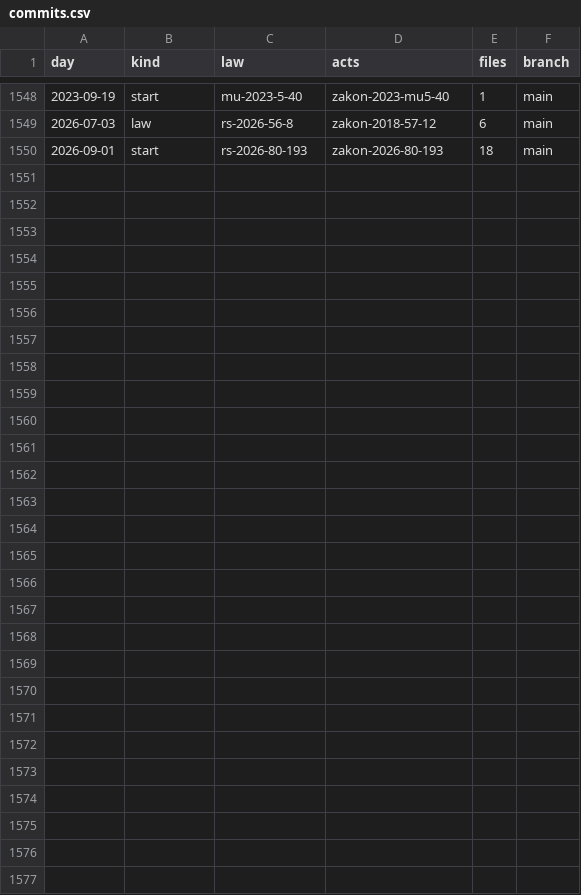
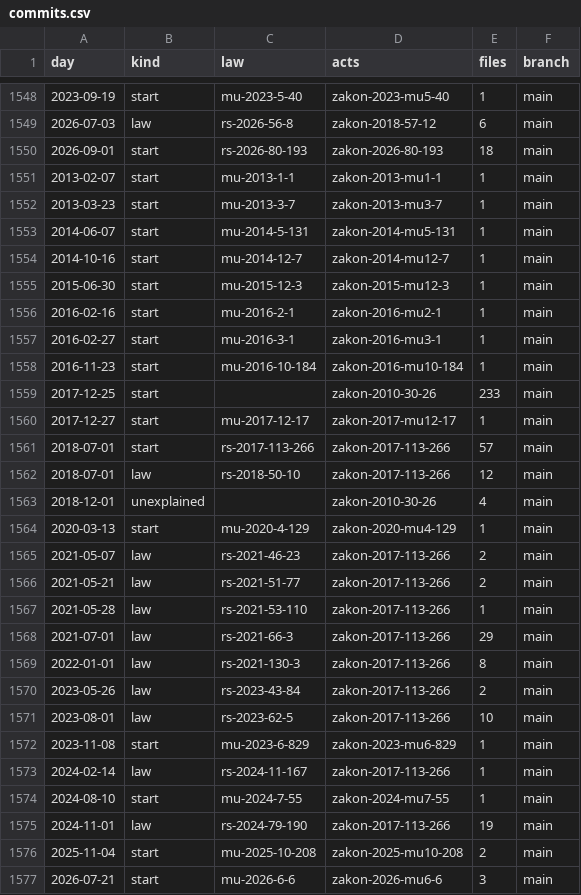
Before and after one commit to lexifina/serbia-law, a CSV file: data/commits.csv, drawn as a sheet; only a part is shown, gaps mark what is left out.

Commit message:
Documentation, tables, tools and REPRODUCE.md
Appended 27 commits to 5020e3bde80a; corpus sha256 af895c7c0b344600527eb20af811a267827280c642c0353d8a5cac0047d91a82, data retrieved 2026-11-03.

```diff
--- a/data/commits.csv
+++ b/data/commits.csv
@@ -1550 +1550,28 @@ day,kind,law,acts,files,branch
 2026-09-01,start,rs-2026-80-193,zakon-2026-80-193,18,main
+2013-02-07,start,mu-2013-1-1,zakon-2013-mu1-1,1,main
+2013-03-23,start,mu-2013-3-7,zakon-2013-mu3-7,1,main
+2014-06-07,start,mu-2014-5-131,zakon-2014-mu5-131,1,main
+2014-10-16,start,mu-2014-12-7,zakon-2014-mu12-7,1,main
+2015-06-30,start,mu-2015-12-3,zakon-2015-mu12-3,1,main
+2016-02-16,start,mu-2016-2-1,zakon-2016-mu2-1,1,main
+2016-02-27,start,mu-2016-3-1,zakon-2016-mu3-1,1,main
+2016-11-23,start,mu-2016-10-184,zakon-2016-mu10-184,1,main
+2017-12-25,start,,zakon-2010-30-26,233,main
+2017-12-27,start,mu-2017-12-17,zakon-2017-mu12-17,1,main
+2018-07-01,start,rs-2017-113-266,zakon-2017-113-266,57,main
+2018-07-01,law,rs-2018-50-10,zakon-2017-113-266,12,main
+2018-12-01,unexplained,,zakon-2010-30-26,4,main
+2020-03-13,start,mu-2020-4-129,zakon-2020-mu4-129,1,main
+2021-05-07,law,rs-2021-46-23,zakon-2017-113-266,2,main
+2021-05-21,law,rs-2021-51-77,zakon-2017-113-266,2,main
+2021-05-28,law,rs-2021-53-110,zakon-2017-113-266,1,main
+2021-07-01,law,rs-2021-66-3,zakon-2017-113-266,29,main
+2022-01-01,law,rs-2021-130-3,zakon-2017-113-266,8,main
+2023-05-26,law,rs-2023-43-84,zakon-2017-113-266,2,main
+2023-08-01,law,rs-2023-62-5,zakon-2017-113-266,10,main
+2023-11-08,start,mu-2023-6-829,zakon-2023-mu6-829,1,main
+2024-02-14,law,rs-2024-11-167,zakon-2017-113-266,1,main
+2024-08-10,start,mu-2024-7-55,zakon-2024-mu7-55,1,main
+2024-11-01,law,rs-2024-79-190,zakon-2017-113-266,19,main
+2025-11-04,start,mu-2025-10-208,zakon-2025-mu10-208,2,main
+2026-07-21,start,mu-2026-6-6,zakon-2026-mu6-6,3,main
```
Also changed, not shown: data/appends.csv, 23 other files.
